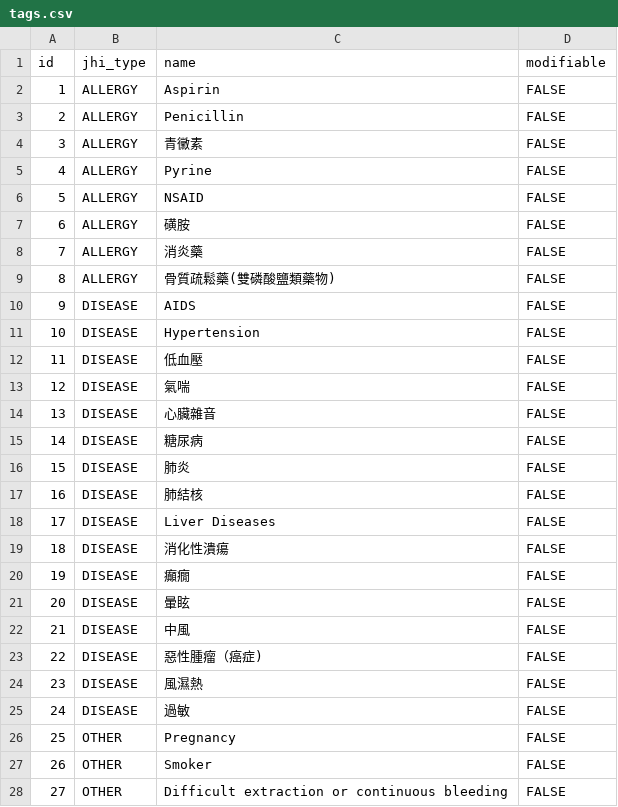
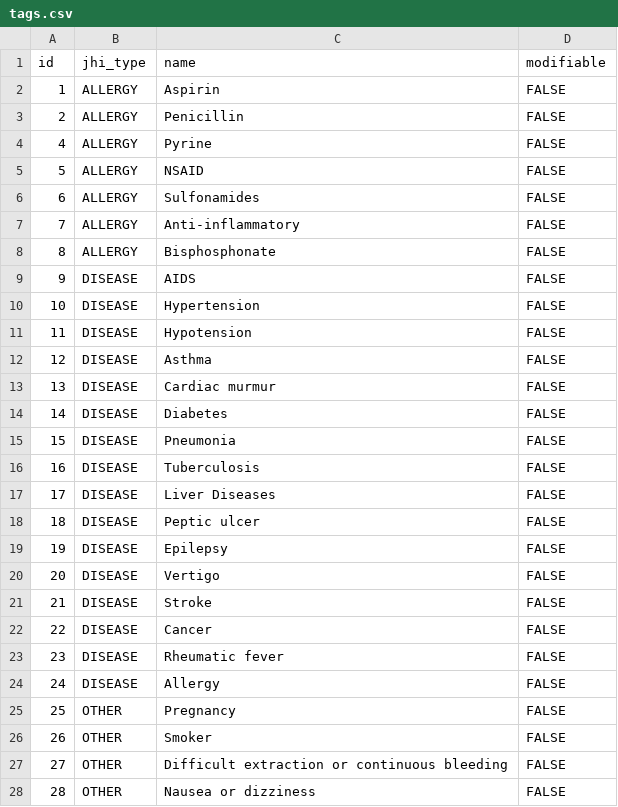
Before and after one commit to juliehung/totoro-version, a CSV file: src/main/resources/config/liquibase/tags.csv, drawn as a sheet; only a part is shown; the shorter side is filled out with more unchanged rows.

Commit message:
Resolve "Change tags name to English"

```diff
--- a/src/main/resources/config/liquibase/tags.csv
+++ b/src/main/resources/config/liquibase/tags.csv
@@ -3,24 +3,23 @@ id;jhi_type;name;modifiable
 2;ALLERGY;Penicillin;FALSE
-3;ALLERGY;青黴素;FALSE
 4;ALLERGY;Pyrine;FALSE
 5;ALLERGY;NSAID;FALSE
-6;ALLERGY;磺胺;FALSE
-7;ALLERGY;消炎藥;FALSE
-8;ALLERGY;骨質疏鬆藥(雙磷酸鹽類藥物);FALSE
+6;ALLERGY;Sulfonamides;FALSE
+7;ALLERGY;Anti-inflammatory;FALSE
+8;ALLERGY;Bisphosphonate;FALSE
 9;DISEASE;AIDS;FALSE
 10;DISEASE;Hypertension;FALSE
-11;DISEASE;低血壓;FALSE
-12;DISEASE;氣喘;FALSE
-13;DISEASE;心臟雜音;FALSE
-14;DISEASE;糖尿病;FALSE
-15;DISEASE;肺炎;FALSE
-16;DISEASE;肺結核;FALSE
+11;DISEASE;Hypotension;FALSE
+12;DISEASE;Asthma;FALSE
+13;DISEASE;Cardiac murmur;FALSE
+14;DISEASE;Diabetes;FALSE
+15;DISEASE;Pneumonia;FALSE
+16;DISEASE;Tuberculosis;FALSE
 17;DISEASE;Liver Diseases;FALSE
-18;DISEASE;消化性潰瘍;FALSE
-19;DISEASE;癲癇;FALSE
-20;DISEASE;暈眩;FALSE
-21;DISEASE;中風;FALSE
-22;DISEASE;惡性腫瘤（癌症);FALSE
-23;DISEASE;風濕熱;FALSE
-24;DISEASE;過敏;FALSE
+18;DISEASE;Peptic ulcer;FALSE
+19;DISEASE;Epilepsy;FALSE
+20;DISEASE;Vertigo;FALSE
+21;DISEASE;Stroke;FALSE
+22;DISEASE;Cancer;FALSE
+23;DISEASE;Rheumatic fever;FALSE
+24;DISEASE;Allergy;FALSE
 25;OTHER;Pregnancy;FALSE
```
Also changed, not shown: 1 other file.
